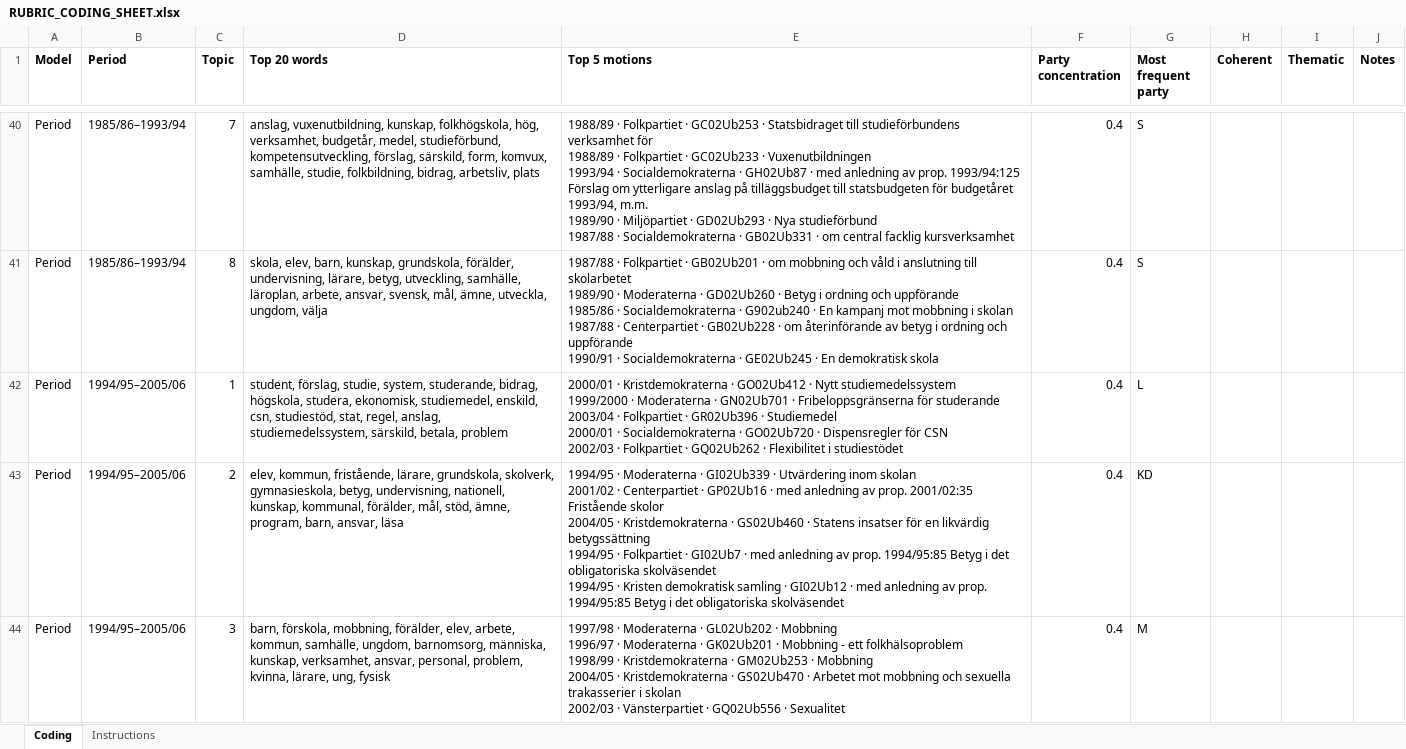
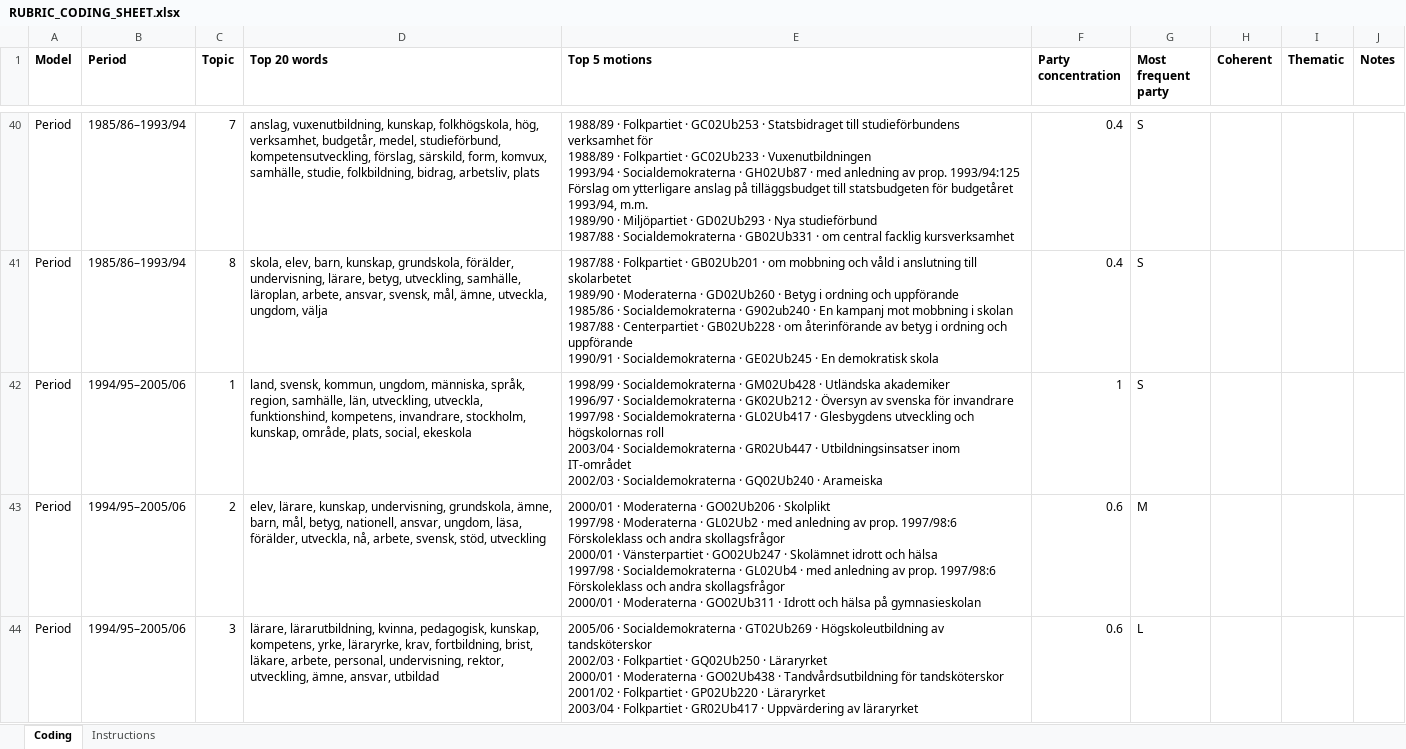
Before and after one commit to ReblaRebecca/swedish-parliament-lda, an Excel workbook: project/docs/rubric/RUBRIC_CODING_SHEET.xlsx, sheet Coding, drawn as a sheet; only a part is shown, gaps mark what is left out; values as stored, in another font and other column widths than the file's, no borders; ↵ is a line break in a cell; the diff covers the shown part only; the diff names each change by its address in the sheet, - before the commit and + after, or states it on an @@ line.

```diff
--- a/project/docs/rubric/RUBRIC_CODING_SHEET.xlsx (sheet Coding)
+++ b/project/docs/rubric/RUBRIC_CODING_SHEET.xlsx (sheet Coding)
-D42 (Top 20 words): student, förslag, studie, system, studerande, bidrag, högskola, studera, ekonomisk, studiemedel, enskild, csn, studiestöd, stat, regel, anslag, studiemedelssystem, särskild, betala, problem
+D42 (Top 20 words): land, svensk, kommun, ungdom, människa, språk, region, samhälle, län, utveckling, utveckla, funktionshind, kompetens, invandrare, stockholm, kunskap, område, plats, social, ekeskola
-E42 (Top 5 motions): 2000/01 · Kristdemokraterna · GO02Ub412 · Nytt studiemedelssystem ↵ 1999/2000 · Moderaterna · GN02Ub701 · Fribeloppsgränserna för studerande ↵ 2003/04 · Folkpartiet · GR02Ub396 · Studiemedel ↵ 2000/01 · Socialdemokraterna · GO02Ub720 · Dispensregler för CSN ↵ 2002/03 · Folkpartiet · GQ02Ub262 · Flexibilitet i studiestödet
+E42 (Top 5 motions): 1998/99 · Socialdemokraterna · GM02Ub428 · Utländska akademiker ↵ 1996/97 · Socialdemokraterna · GK02Ub212 · Översyn av svenska för invandrare ↵ 1997/98 · Socialdemokraterna · GL02Ub417 · Glesbygdens utveckling och högskolornas roll ↵ 2003/04 · Socialdemokraterna · GR02Ub447 · Utbildningsinsatser inom IT-området ↵ 2002/03 · Socialdemokraterna · GQ02Ub240 · Arameiska
-F42 (Party concentration): 0.4
+F42 (Party concentration): 1
-G42 (Most frequent party): L
+G42 (Most frequent party): S
-D43 (Top 20 words): elev, kommun, fristående, lärare, grundskola, skolverk, gymnasieskola, betyg, undervisning, nationell, kunskap, kommunal, förälder, mål, stöd, ämne, program, barn, ansvar, läsa
+D43 (Top 20 words): elev, lärare, kunskap, undervisning, grundskola, ämne, barn, mål, betyg, nationell, ansvar, ungdom, läsa, förälder, utveckla, nå, arbete, svensk, stöd, utveckling
-E43 (Top 5 motions): 1994/95 · Moderaterna · GI02Ub339 · Utvärdering inom skolan ↵ 2001/02 · Centerpartiet · GP02Ub16 · med anledning av prop. 2001/02:35 Fristående skolor ↵ 2004/05 · Kristdemokraterna · GS02Ub460 · Statens insatser för en likvärdig betygssättning ↵ 1994/95 · Folkpartiet · GI02Ub7 · med anledning av prop. 1994/95:85 Betyg i det obligatoriska skolväsendet ↵ 1994/95 · Kristen demokratisk samling · GI02Ub12 · med anledning av prop. 1994/95:85 Betyg i det obligatoriska skolväsendet
+E43 (Top 5 motions): 2000/01 · Moderaterna · GO02Ub206 · Skolplikt ↵ 1997/98 · Moderaterna · GL02Ub2 · med anledning av prop. 1997/98:6 Förskoleklass och andra skollagsfrågor ↵ 2000/01 · Vänsterpartiet · GO02Ub247 · Skolämnet idrott och hälsa ↵ 1997/98 · Socialdemokraterna · GL02Ub4 · med anledning av prop. 1997/98:6 Förskoleklass och andra skollagsfrågor ↵ 2000/01 · Moderaterna · GO02Ub311 · Idrott och hälsa på gymnasieskolan
-F43:F44 (Party concentration): 0.4
+F43:F44 (Party concentration): 0.6
-G43 (Most frequent party): KD
+G43 (Most frequent party): M
-D44 (Top 20 words): barn, förskola, mobbning, förälder, elev, arbete, kommun, samhälle, ungdom, barnomsorg, människa, kunskap, verksamhet, ansvar, personal, problem, kvinna, lärare, ung, fysisk
+D44 (Top 20 words): lärare, lärarutbildning, kvinna, pedagogisk, kunskap, kompetens, yrke, läraryrke, krav, fortbildning, brist, läkare, arbete, personal, undervisning, rektor, utveckling, ämne, ansvar, utbildad
-E44 (Top 5 motions): 1997/98 · Moderaterna · GL02Ub202 · Mobbning ↵ 1996/97 · Moderaterna · GK02Ub201 · Mobbning - ett folkhälsoproblem ↵ 1998/99 · Kristdemokraterna · GM02Ub253 · Mobbning ↵ 2004/05 · Kristdemokraterna · GS02Ub470 · Arbetet mot mobbning och sexuella trakasserier i skolan ↵ 2002/03 · Vänsterpartiet · GQ02Ub556 · Sexualitet
+E44 (Top 5 motions): 2005/06 · Socialdemokraterna · GT02Ub269 · Högskoleutbildning av tandsköterskor ↵ 2002/03 · Folkpartiet · GQ02Ub250 · Läraryrket ↵ 2000/01 · Moderaterna · GO02Ub438 · Tandvårdsutbildning för tandsköterskor ↵ 2001/02 · Folkpartiet · GP02Ub220 · Läraryrket ↵ 2003/04 · Folkpartiet · GR02Ub417 · Uppvärdering av läraryrket
-G44 (Most frequent party): M
+G44 (Most frequent party): L
```
Also changed, not shown: 1 added row, 1 removed row and 173 edited cells elsewhere in this sheet, 8 other files.
